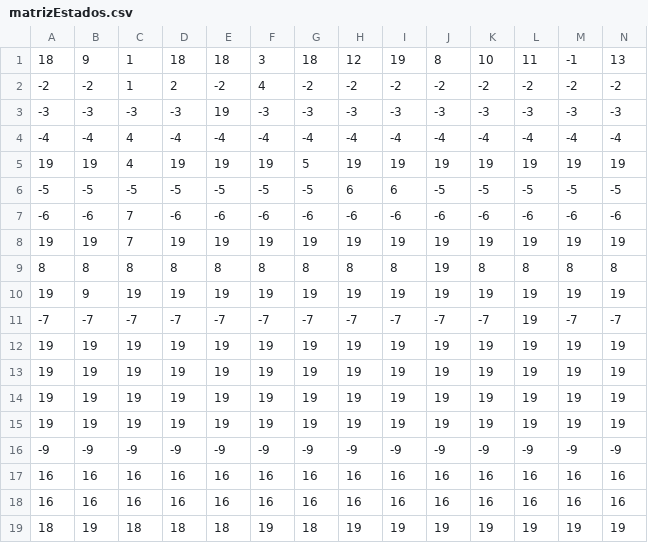
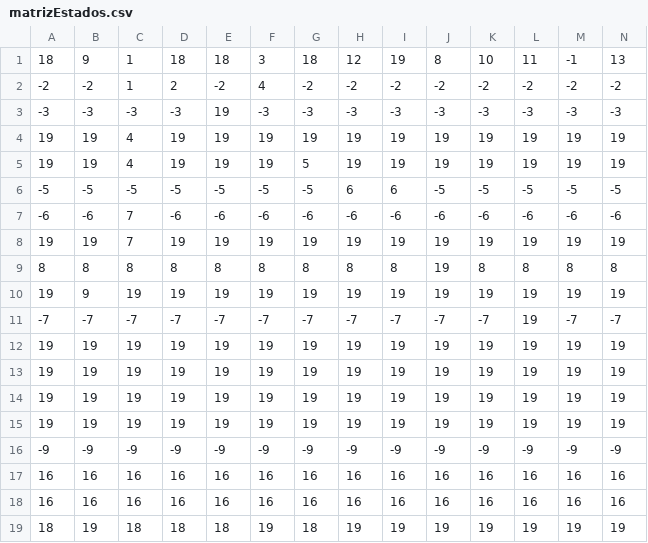
Before and after one commit to iroumec/RouVel-Compiler, a CSV file: resources/diagrams/matrix/csv/matrizEstados.csv, drawn as a sheet; only a part is shown; removed rows and columns are numbered as before the commit, all else as after; rows hold the shown columns only; the diff names each change by its address in the sheet, - before the commit and + after, or states it on an @@ line.

```diff
--- a/resources/diagrams/matrix/csv/matrizEstados.csv
+++ b/resources/diagrams/matrix/csv/matrizEstados.csv
-row 4: -4 | -4 | 4 | -4 | -4 | -4 | -4 | -4 | -4 | -4 | -4 | -4 | -4 | -4
+row 4: 19 | 19 | 4 | 19 | 19 | 19 | 19 | 19 | 19 | 19 | 19 | 19 | 19 | 19
```
Also changed, not shown: resources/diagrams/matrix/csv/matrizAcciones.csv, 29 other files.
